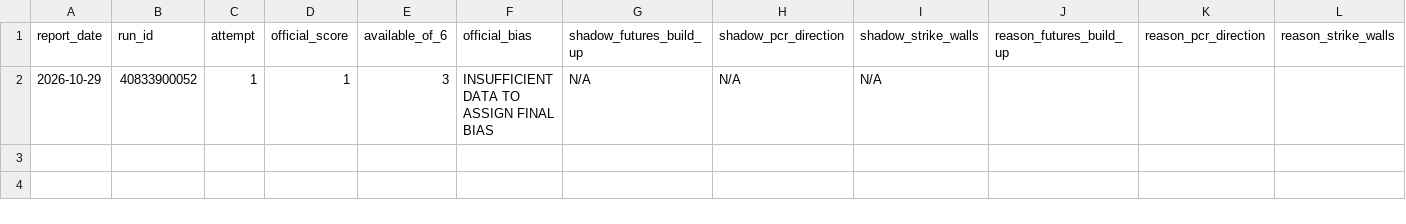
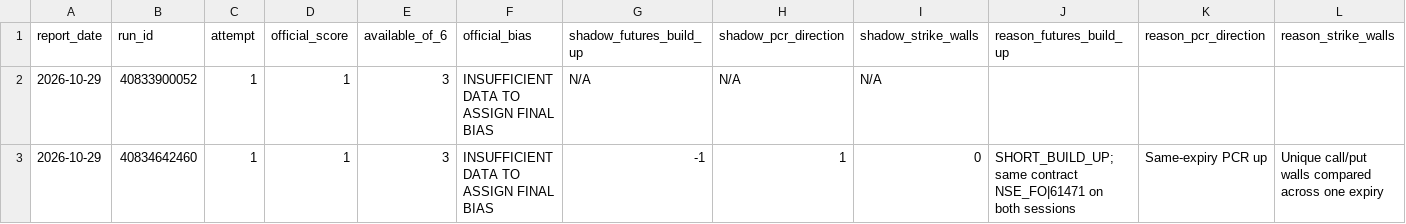
Before and after one commit to nithingnithi/nse-premarket-report, a CSV file: history/shadow-signals.csv, drawn as a sheet; the diff names each change by its address in the sheet, - before the commit and + after, or states it on an @@ line.

```diff
--- a/history/shadow-signals.csv
+++ b/history/shadow-signals.csv
+row 3: 2026-10-29 | 40834642460 | 1 | 1 | 3 | INSUFFICIENT DATA TO ASSIGN FINAL BIAS | -1 | 1 | 0 | SHORT_BUILD_UP; same contract NSE_FO|61471 on both sessions | Same-expiry PCR up | Unique call/put walls compared across one expiry
```
